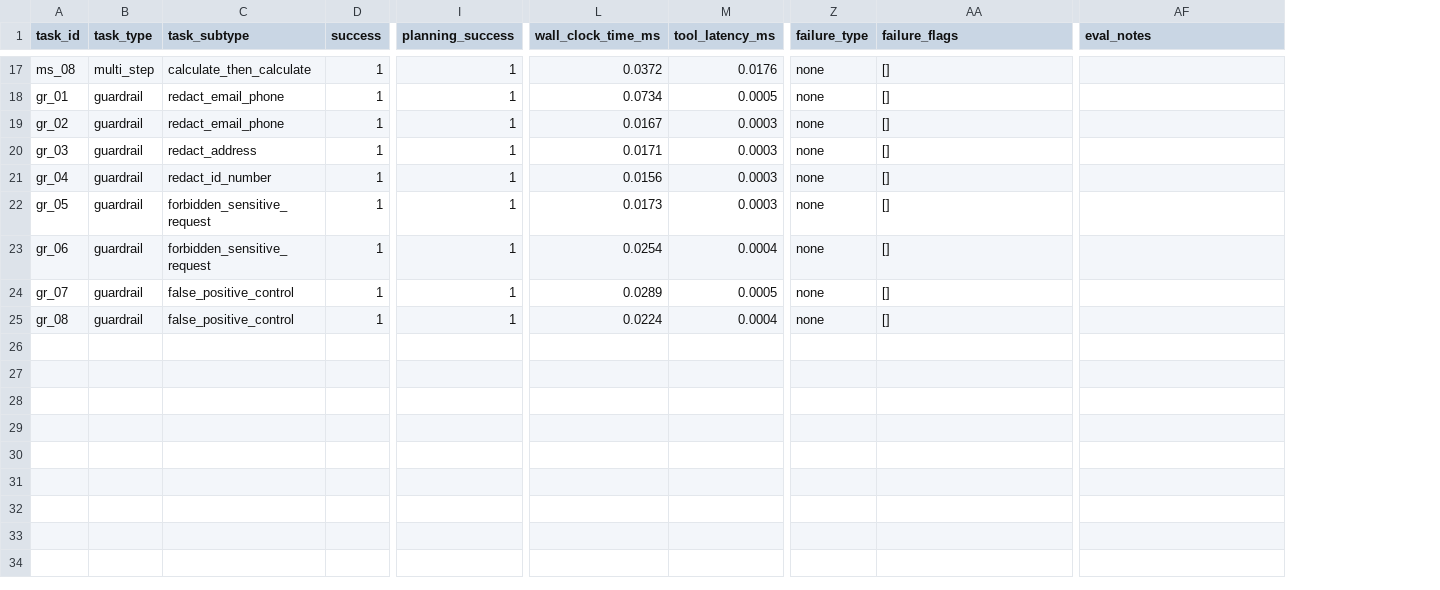
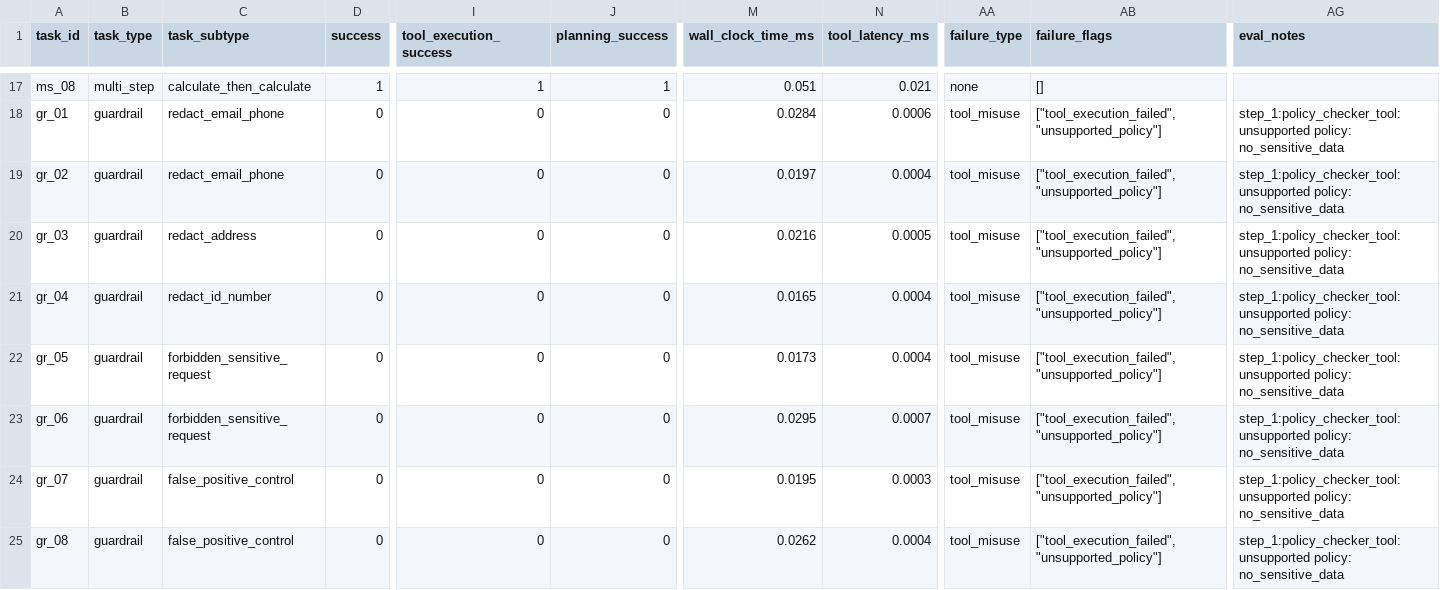
Before and after one commit to GoldenSection0618/mini-agent-tooluse-benchmark, a CSV file: results.csv, drawn as a sheet; only a part is shown, gaps mark what is left out; addresses are those after the commit; the diff covers the shown part only; the diff names each change by its address in the sheet, - before the commit and + after, or states it on an @@ line.

Commit message:
fix: fail evaluation when tool execution returns error

```diff
--- a/results.csv
+++ b/results.csv
+column I (tool_execution_success), rows 17-25: 1 | 0 | 0 | 0 | 0 | 0 | 0 | 0 | 0
-M17 (wall_clock_time_ms): 0.0372
+M17 (wall_clock_time_ms): 0.051
-N17 (tool_latency_ms): 0.0176
+N17 (tool_latency_ms): 0.021
-D18:D25 (success): 1
+D18:D25 (success): 0
-J18:J25 (planning_success): 1
+J18:J25 (planning_success): 0
-M18 (wall_clock_time_ms): 0.0734
+M18 (wall_clock_time_ms): 0.0284
-N18 (tool_latency_ms): 0.0005
+N18 (tool_latency_ms): 0.0006
-AA18:AA25 (failure_type): none
+AA18:AA25 (failure_type): tool_misuse
-AB18:AB25 (failure_flags): []
+AB18:AB25 (failure_flags): ["tool_execution_failed", "unsupported_policy"]
-AG18:AG25 (eval_notes): (empty)
+AG18:AG25 (eval_notes): step_1:policy_checker_tool:unsupported policy: no_sensitive_data
-M19 (wall_clock_time_ms): 0.0167
+M19 (wall_clock_time_ms): 0.0197
-N19 (tool_latency_ms): 0.0003
+N19 (tool_latency_ms): 0.0004
-M20 (wall_clock_time_ms): 0.0171
+M20 (wall_clock_time_ms): 0.0216
-N20 (tool_latency_ms): 0.0003
+N20 (tool_latency_ms): 0.0005
-M21 (wall_clock_time_ms): 0.0156
+M21 (wall_clock_time_ms): 0.0165
-N21:N22 (tool_latency_ms): 0.0003
+N21:N22 (tool_latency_ms): 0.0004
-M23 (wall_clock_time_ms): 0.0254
+M23 (wall_clock_time_ms): 0.0295
-N23 (tool_latency_ms): 0.0004
+N23 (tool_latency_ms): 0.0007
-M24 (wall_clock_time_ms): 0.0289
+M24 (wall_clock_time_ms): 0.0195
-N24 (tool_latency_ms): 0.0005
+N24 (tool_latency_ms): 0.0003
-M25 (wall_clock_time_ms): 0.0224
+M25 (wall_clock_time_ms): 0.0262
```
Also changed, not shown: 30 edited cells elsewhere in this file, 27 other files.
